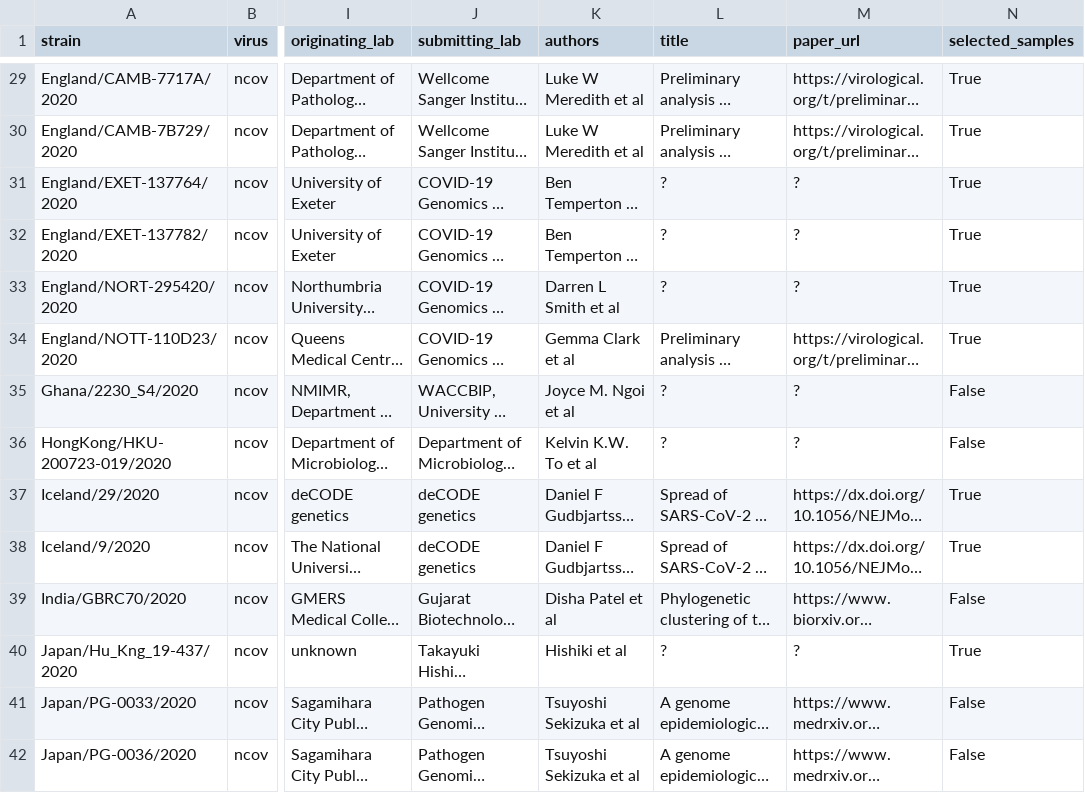
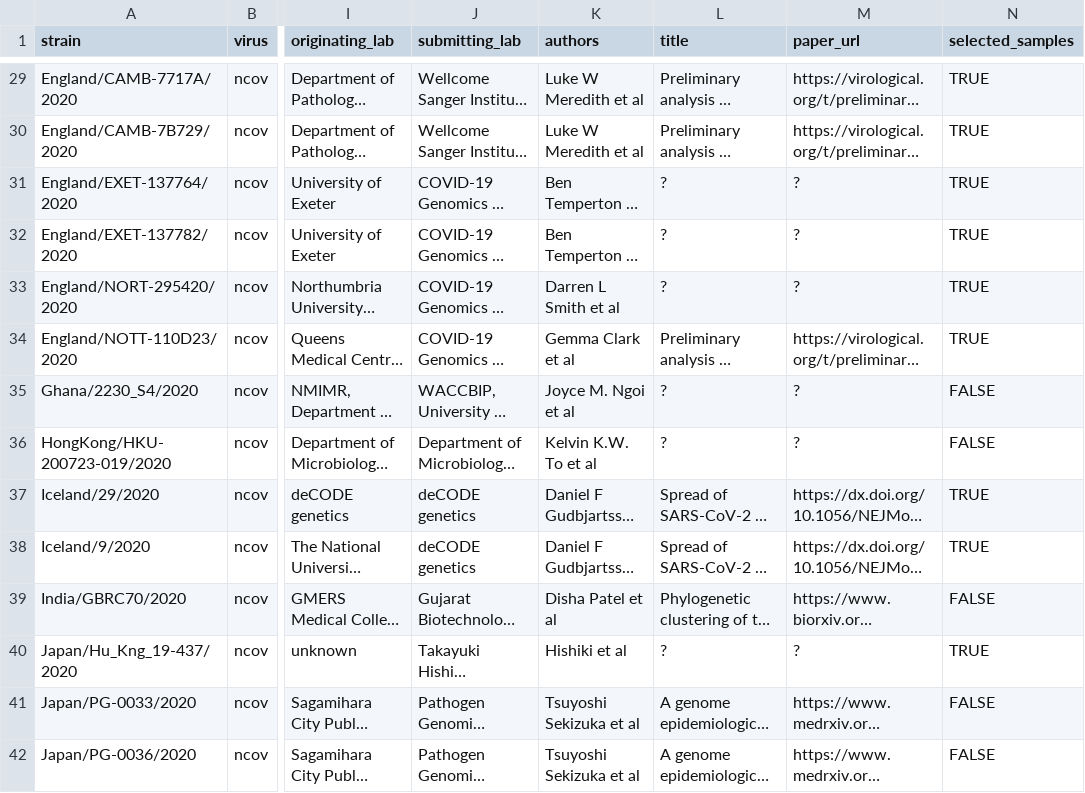
Before and after one commit to czbiohub-sf/polymorphism_sarscov2_diagnostics, a TSV file: data/sequence_ids_metadata.tsv, drawn as a sheet; only a part is shown, gaps mark what is left out; long unchanged cells end in …; the diff covers the shown part only; the diff names each change by its address in the sheet, - before the commit and + after, or states it on an @@ line.

```diff
--- a/data/sequence_ids_metadata.tsv
+++ b/data/sequence_ids_metadata.tsv
-N29:N34 (selected_samples): True
+N29:N34 (selected_samples): TRUE
-N35:N36 (selected_samples): False
+N35:N36 (selected_samples): FALSE
-N37:N38 (selected_samples): True
+N37:N38 (selected_samples): TRUE
-N39 (selected_samples): False
+N39 (selected_samples): FALSE
-N40 (selected_samples): True
+N40 (selected_samples): TRUE
-N41:N42 (selected_samples): False
+N41:N42 (selected_samples): FALSE
```
Also changed, not shown: 142 edited cells elsewhere in this file.
